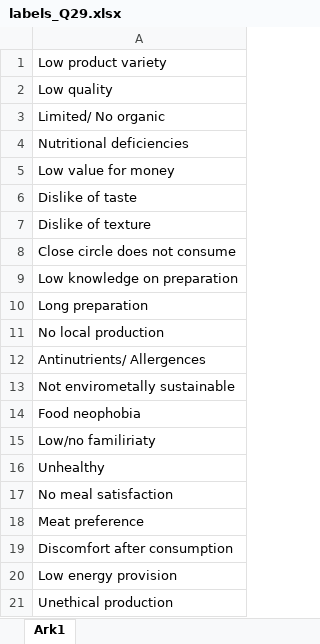
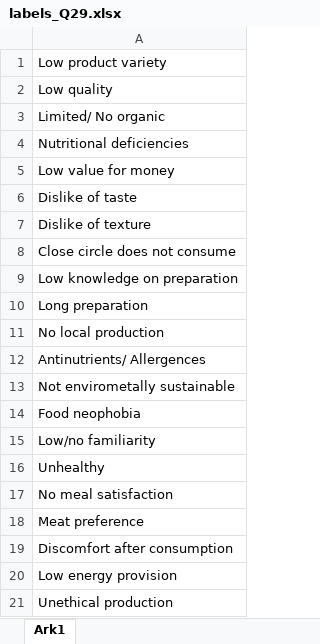
Before and after one commit to Fie-Langmann/pulses21, an Excel workbook: labels_Q29.xlsx, sheet Ark1, drawn as a sheet; values as stored, in another font and other column widths than the file's, no borders; the diff names each change by its address in the sheet, - before the commit and + after, or states it on an @@ line.

```diff
--- a/labels_Q29.xlsx (sheet Ark1)
+++ b/labels_Q29.xlsx (sheet Ark1)
-A15: Low/no familiriaty
+A15: Low/no familiarity
```
Also changed, not shown: 2 other files.
